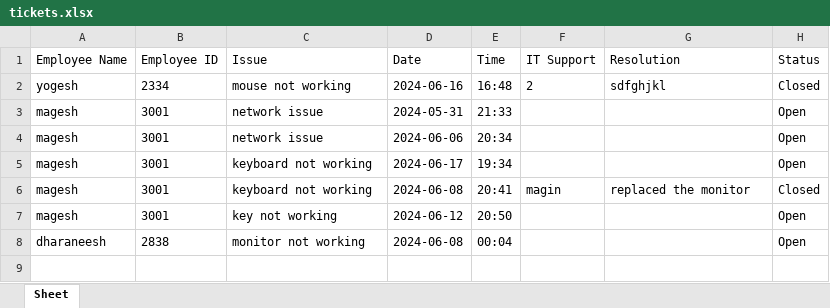
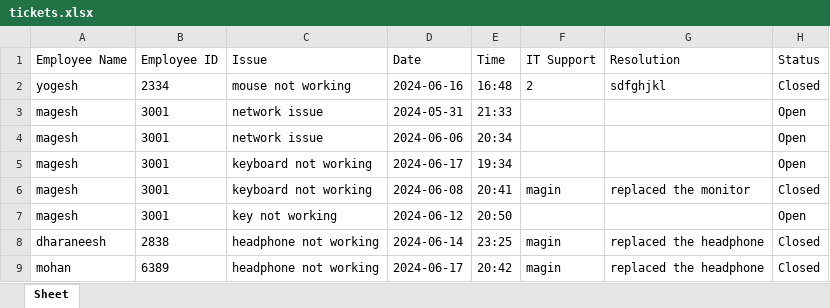
Before and after one commit to yogeshwar-2004y/vista-ticketing, an Excel workbook: tickets.xlsx, sheet Sheet, drawn as a sheet; values as stored, in another font and other column widths than the file's, no borders; the diff names each change by its address in the sheet, - before the commit and + after, or states it on an @@ line.

Commit message:
first commit

```diff
--- a/tickets.xlsx (sheet Sheet)
+++ b/tickets.xlsx (sheet Sheet)
-C8 (Issue): monitor not working
+C8 (Issue): headphone not working
-D8 (Date): 2024-06-08
+D8 (Date): 2024-06-14
-E8 (Time): 00:04
+E8 (Time): 23:25
-F8 (IT Support): (empty)
+F8 (IT Support): magin
-G8 (Resolution): (empty)
+G8 (Resolution): replaced the headphone
-H8 (Status): Open
+H8 (Status): Closed
+row 9: mohan | 6389 | headphone not working | 2024-06-17 | 20:42 | magin | replaced the headphone | Closed
```
